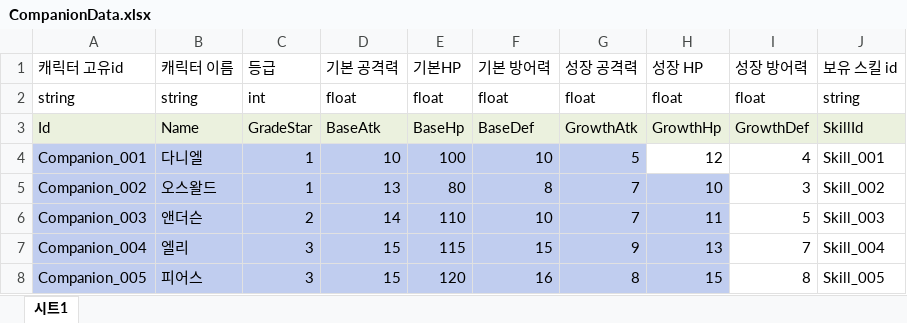
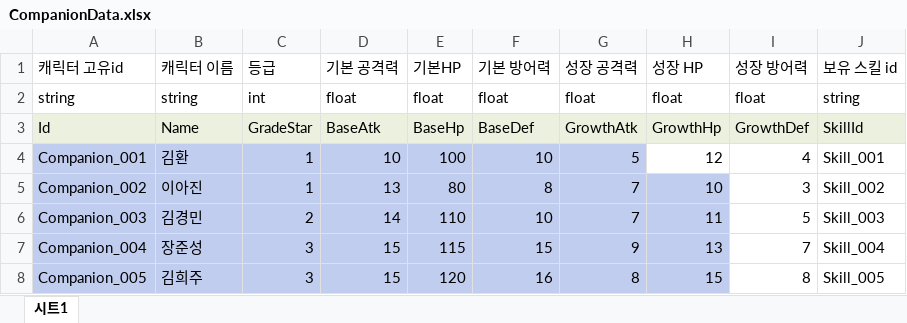
Before and after one commit to Ctrl-Coffee/ProjectC, an Excel workbook: JsonConverter/ExcelFiles/CompanionData.xlsx, sheet 시트1, drawn as a sheet; values as stored, in another font and other column widths than the file's, no borders; the diff names each change by its address in the sheet, - before the commit and + after, or states it on an @@ line.

```diff
--- a/JsonConverter/ExcelFiles/CompanionData.xlsx (sheet 시트1)
+++ b/JsonConverter/ExcelFiles/CompanionData.xlsx (sheet 시트1)
-B4 (캐릭터 이름): 다니엘
+B4 (캐릭터 이름): 김환
-B5 (캐릭터 이름): 오스왈드
+B5 (캐릭터 이름): 이아진
-B6 (캐릭터 이름): 앤더슨
+B6 (캐릭터 이름): 김경민
-B7 (캐릭터 이름): 엘리
+B7 (캐릭터 이름): 장준성
-B8 (캐릭터 이름): 피어스
+B8 (캐릭터 이름): 김희주
```
Also changed, not shown: 7 other files.
